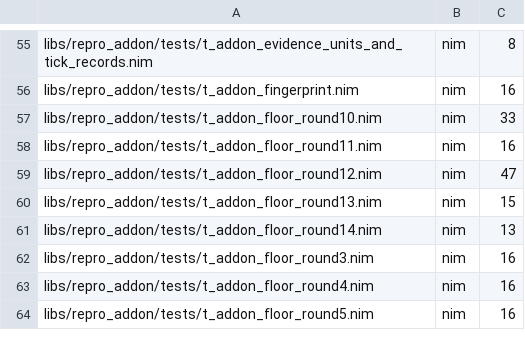
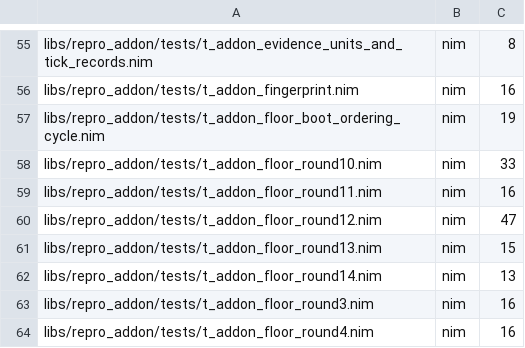
Before and after one commit to metacraft-labs/reprobuild, a TSV file: scripts/reprobuild-suite-static-case-counts.tsv, drawn as a sheet; only a part is shown, gaps mark what is left out; the shorter side is filled out with more unchanged rows.

Commit message:
fix(addon): refuse a hardened unit ordered before the boot re-assertion
Every unit under the add-on's hardening floor is ordered after
repro-addon-reassert.service, so that a pending revert's start holds are
back in place before the unit can start at boot. A hardened unit that is
also ordered before the re-assertion -- by Before=repro-addon-reassert.service,
or by DefaultDependencies=no with Before=sysinit.target, or by any chain
of units that ends at the re-assertion or at a unit it waits for -- is an
ordering cycle. The apply that installed it reported success, but at
every boot systemd deleted one job of the cycle to break it, so either
the unit never started or the boot re-assertion did not run.

Such a unit is now refused, with a message that names the chain of units
and why it is a cycle:

- when the profile is parsed, from the ordering the profile itself
  states: a unit's own and its drop-ins' Before=, another unit's After=
  naming it, a target's implicit ordering after the units it pulls in,
  and a socket, timer or path unit's ordering before its boot target;
- when the installed unit is checked, from the ordering systemd reports
  for every unit, including base units the profile does not define.

A unit that has to run that early can still waive the whole hardening.
The user guide describes the refusal. Unit tests cover both checks,
including the units the re-assertion is ordered after, and a falsifying
build that turns the refusals off makes them fail. The add-on VM gate
gains three cases.

Issue: 2026-11-15-floor-a-floored-units-own-ordering-can-form-a-cycle-with-the-boot-reassertion.md

```diff
--- a/scripts/reprobuild-suite-static-case-counts.tsv
+++ b/scripts/reprobuild-suite-static-case-counts.tsv
@@ -56,2 +56,3 @@ libs/repro_addon/tests/t_addon_evidence_units_and_tick_records.nim	nim	8
 libs/repro_addon/tests/t_addon_fingerprint.nim	nim	16
+libs/repro_addon/tests/t_addon_floor_boot_ordering_cycle.nim	nim	19
 libs/repro_addon/tests/t_addon_floor_round10.nim	nim	33
```
Also changed, not shown: 11 other files.
